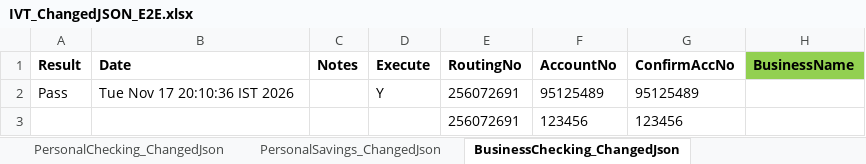
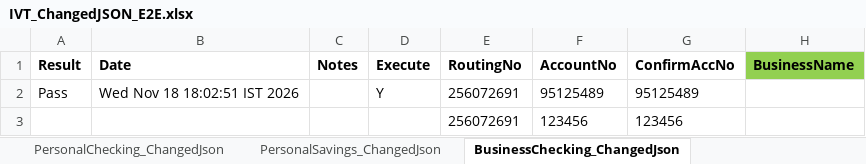
Before and after one commit to dcusend/VPS-Katalon, an Excel workbook: KatalonData/IVT/IVT_ChangedJSON_E2E.xlsx, sheet BusinessChecking_ChangedJson, drawn as a sheet; only a part is shown; values as stored, in another font and other column widths than the file's, no borders; the diff names each change by its address in the sheet, - before the commit and + after, or states it on an @@ line.

```diff
--- a/KatalonData/IVT/IVT_ChangedJSON_E2E.xlsx (sheet BusinessChecking_ChangedJson)
+++ b/KatalonData/IVT/IVT_ChangedJSON_E2E.xlsx (sheet BusinessChecking_ChangedJson)
-B2 (Date): Tue Nov 17 20:10:36 IST 2026
+B2 (Date): Wed Nov 18 18:02:51 IST 2026
```
Also changed, not shown: sheet Submit_ChangedJson, KatalonData/EmailTextToPay/BillFileLookUp.xlsx, KatalonData/IVT/IVT_ChangedJSON_UI.xlsx, 39 other files.
